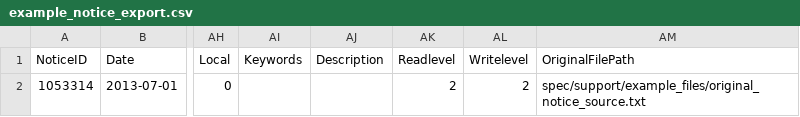
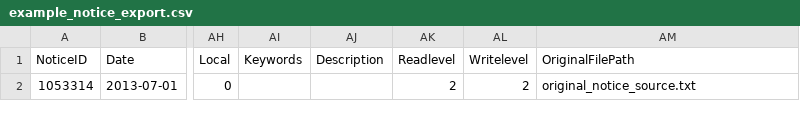
Before and after one commit to berkmancenter/lumendatabase, a CSV file: spec/support/example_files/example_notice_export.csv, drawn as a sheet; only a part is shown, gaps mark what is left out; the diff names each change by its address in the sheet, - before the commit and + after, or states it on an @@ line.

Commit message:
Add logging to the import process
This commit also changes the process to expect OriginalFilePaths
that are relative to the CSV being imported. This is in line with
the sample data.

```diff
--- a/spec/support/example_files/example_notice_export.csv
+++ b/spec/support/example_files/example_notice_export.csv
-AM2 (OriginalFilePath): spec/support/example_files/original_notice_source.txt
+AM2 (OriginalFilePath): original_notice_source.txt
```
Also changed, not shown: 3 other files.
